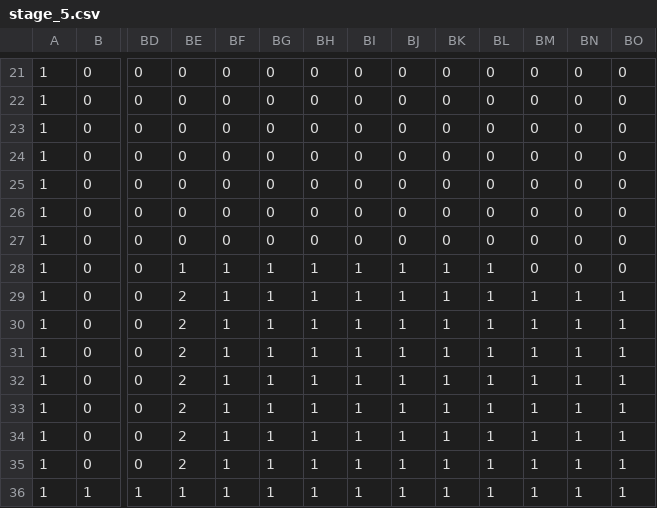
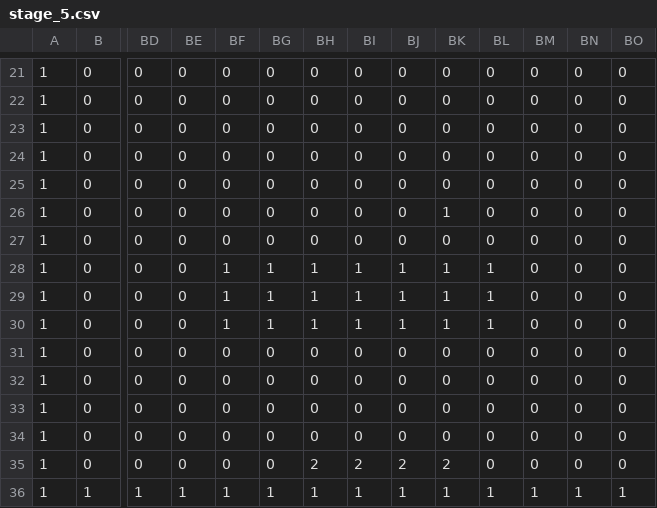
Before and after one commit to RikihisaRyota/TD2_02, a CSV file: Resources/CSVs/stage_5.csv, drawn as a sheet; only a part is shown, gaps mark what is left out; the diff names each change by its address in the sheet, - before the commit and + after, or states it on an @@ line.

```diff
--- a/Resources/CSVs/stage_5.csv
+++ b/Resources/CSVs/stage_5.csv
-BK26: 0
+BK26: 1
-BE28: 1
+BE28: 0
-BE29:BE35: 2
+BE29:BE35: 0
-BM29:BM35: 1
+BM29:BM35: 0
-BN29:BN35: 1
+BN29:BN35: 0
-BO29:BO35: 1
+BO29:BO35: 0
-BF31:BF35: 1
+BF31:BF35: 0
-BG31:BG35: 1
+BG31:BG35: 0
-BH31:BH34: 1
+BH31:BH34: 0
-BI31:BI34: 1
+BI31:BI34: 0
-BJ31:BJ34: 1
+BJ31:BJ34: 0
-BK31:BK34: 1
+BK31:BK34: 0
-BL31:BL35: 1
+BL31:BL35: 0
-BH35: 1
+BH35: 2
-BI35: 1
+BI35: 2
-BJ35: 1
+BJ35: 2
-BK35: 1
+BK35: 2
```
Also changed, not shown: 15 other files.
